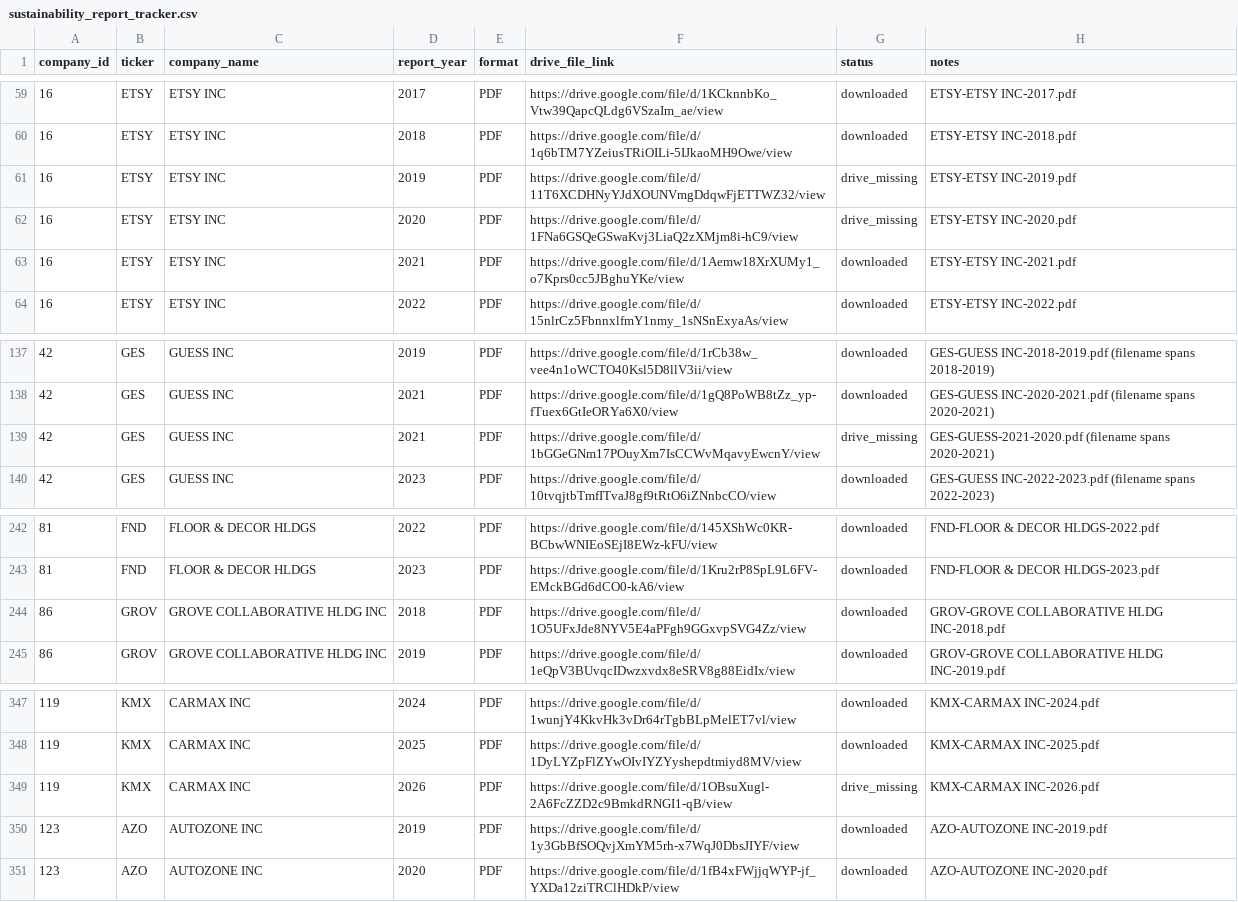
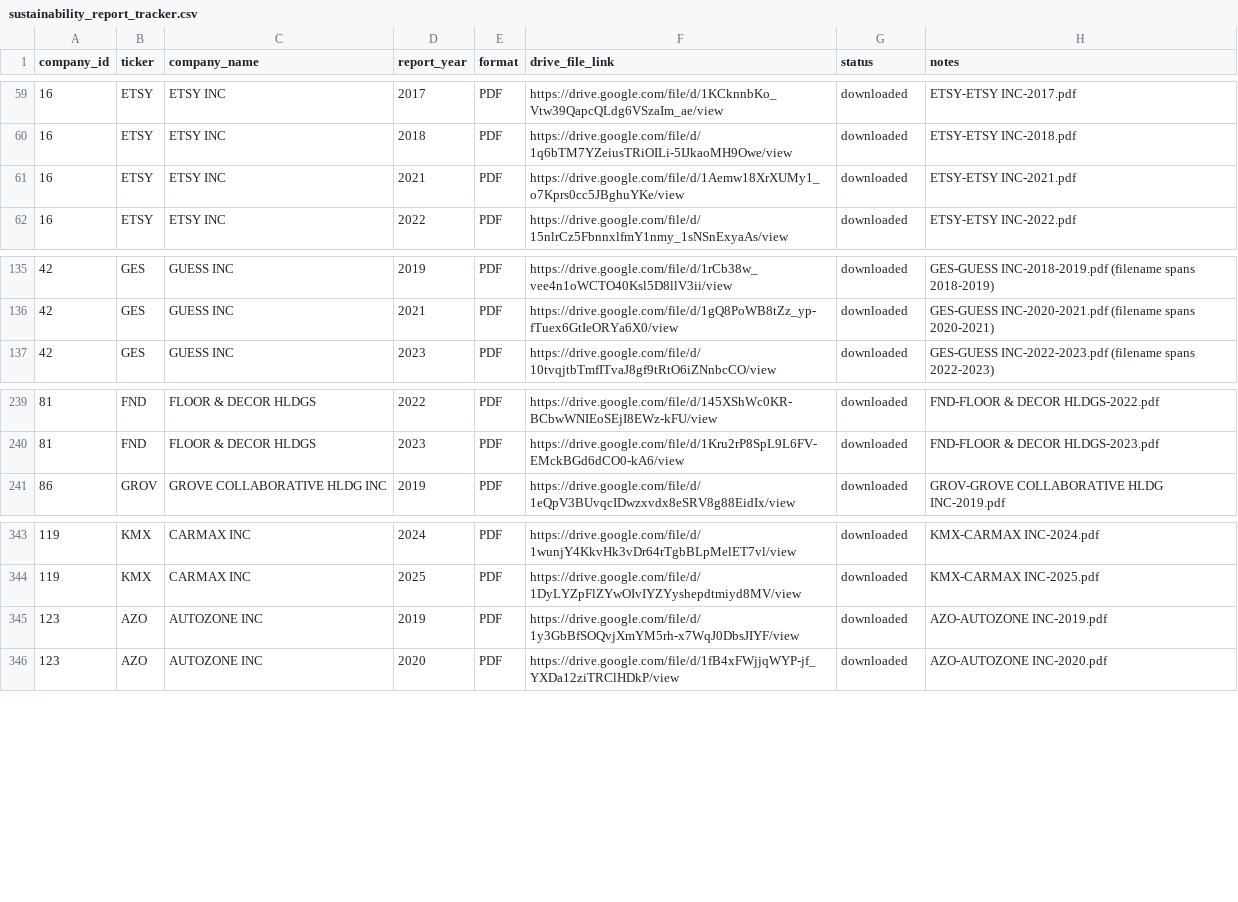
Before and after one commit to Hanzala-Shadow/retail-intelligence-ai, a CSV file: data/00_reference/sustainability_report_tracker.csv, drawn as a sheet; only a part is shown, gaps mark what is left out.

```diff
--- a/data/00_reference/sustainability_report_tracker.csv
+++ b/data/00_reference/sustainability_report_tracker.csv
@@ -60,4 +60,2 @@ company_id,ticker,company_name,report_year,format,drive_file_link,status,notes
 16,ETSY,ETSY INC,2018,PDF,https://drive.google.com/file/d/1q6bTM7YZeiusTRiOILi-5IJkaoMH9Owe/view,downloaded,ETSY-ETSY INC-2018.pdf
-16,ETSY,ETSY INC,2019,PDF,https://drive.google.com/file/d/11T6XCDHNyYJdXOUNVmgDdqwFjETTWZ32/view,drive_missing,ETSY-ETSY INC-2019.pdf
-16,ETSY,ETSY INC,2020,PDF,https://drive.google.com/file/d/1FNa6GSQeGSwaKvj3LiaQ2zXMjm8i-hC9/view,drive_missing,ETSY-ETSY INC-2020.pdf
 16,ETSY,ETSY INC,2021,PDF,https://drive.google.com/file/d/1Aemw18XrXUMy1_o7Kprs0cc5JBghuYKe/view,downloaded,ETSY-ETSY INC-2021.pdf
@@ -138,3 +136,2 @@ company_id,ticker,company_name,report_year,format,drive_file_link,status,notes
 42,GES,GUESS INC,2021,PDF,https://drive.google.com/file/d/1gQ8PoWB8tZz_yp-fTuex6GtIeORYa6X0/view,downloaded,GES-GUESS INC-2020-2021.pdf (filename spans 2020-2021)
-42,GES,GUESS INC,2021,PDF,https://drive.google.com/file/d/1bGGeGNm17POuyXm7IsCCWvMqavyEwcnY/view,drive_missing,GES-GUESS-2021-2020.pdf (filename spans 2020-2021)
 42,GES,GUESS INC,2023,PDF,https://drive.google.com/file/d/10tvqjtbTmfITvaJ8gf9tRtO6iZNnbcCO/view,downloaded,GES-GUESS INC-2022-2023.pdf (filename spans 2022-2023)
@@ -243,3 +240,2 @@ company_id,ticker,company_name,report_year,format,drive_file_link,status,notes
 81,FND,FLOOR & DECOR HLDGS,2023,PDF,https://drive.google.com/file/d/1Kru2rP8SpL9L6FV-EMckBGd6dCO0-kA6/view,downloaded,FND-FLOOR & DECOR HLDGS-2023.pdf
-86,GROV,GROVE COLLABORATIVE HLDG INC,2018,PDF,https://drive.google.com/file/d/1O5UFxJde8NYV5E4aPFgh9GGxvpSVG4Zz/view,downloaded,GROV-GROVE COLLABORATIVE HLDG INC-2018.pdf
 86,GROV,GROVE COLLABORATIVE HLDG INC,2019,PDF,https://drive.google.com/file/d/1eQpV3BUvqcIDwzxvdx8eSRV8g88EidIx/view,downloaded,GROV-GROVE COLLABORATIVE HLDG INC-2019.pdf
@@ -348,3 +344,2 @@ company_id,ticker,company_name,report_year,format,drive_file_link,status,notes
 119,KMX,CARMAX INC,2025,PDF,https://drive.google.com/file/d/1DyLYZpFlZYwOIvIYZYyshepdtmiyd8MV/view,downloaded,KMX-CARMAX INC-2025.pdf
-119,KMX,CARMAX INC,2026,PDF,https://drive.google.com/file/d/1OBsuXugl-2A6FcZZD2c9BmkdRNGI1-qB/view,drive_missing,KMX-CARMAX INC-2026.pdf
 123,AZO,AUTOZONE INC,2019,PDF,https://drive.google.com/file/d/1y3GbBfSOQvjXmYM5rh-x7WqJ0DbsJIYF/view,downloaded,AZO-AUTOZONE INC-2019.pdf
```
Also changed, not shown: 4 other files.
